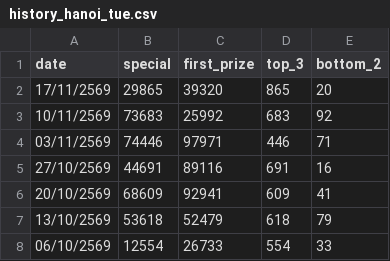
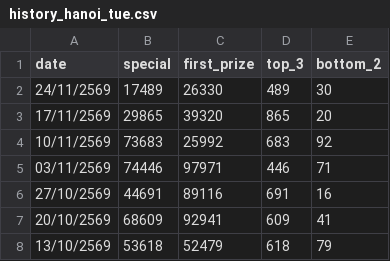
Before and after one commit to kumpiro-PH/Hanoi-lotto-, a CSV file: history_hanoi_tue.csv, drawn as a sheet; only a part is shown; the shorter side is filled out with more unchanged rows; the diff names each change by its address in the sheet, - before the commit and + after, or states it on an @@ line.

Commit message:
Add new entry for 24/11/2569 in history_hanoi_tue.csv

```diff
--- a/history_hanoi_tue.csv
+++ b/history_hanoi_tue.csv
+row 2: 24/11/2569 | 17489 | 26330 | 489 | 30
```
